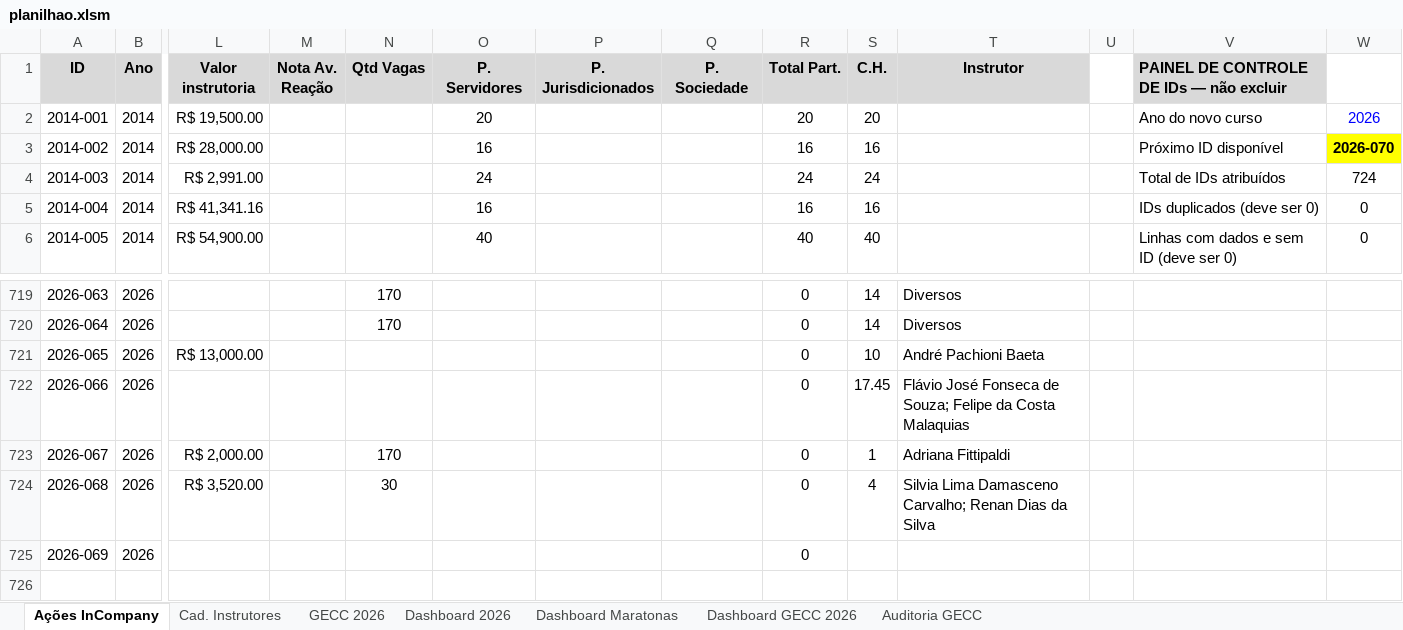
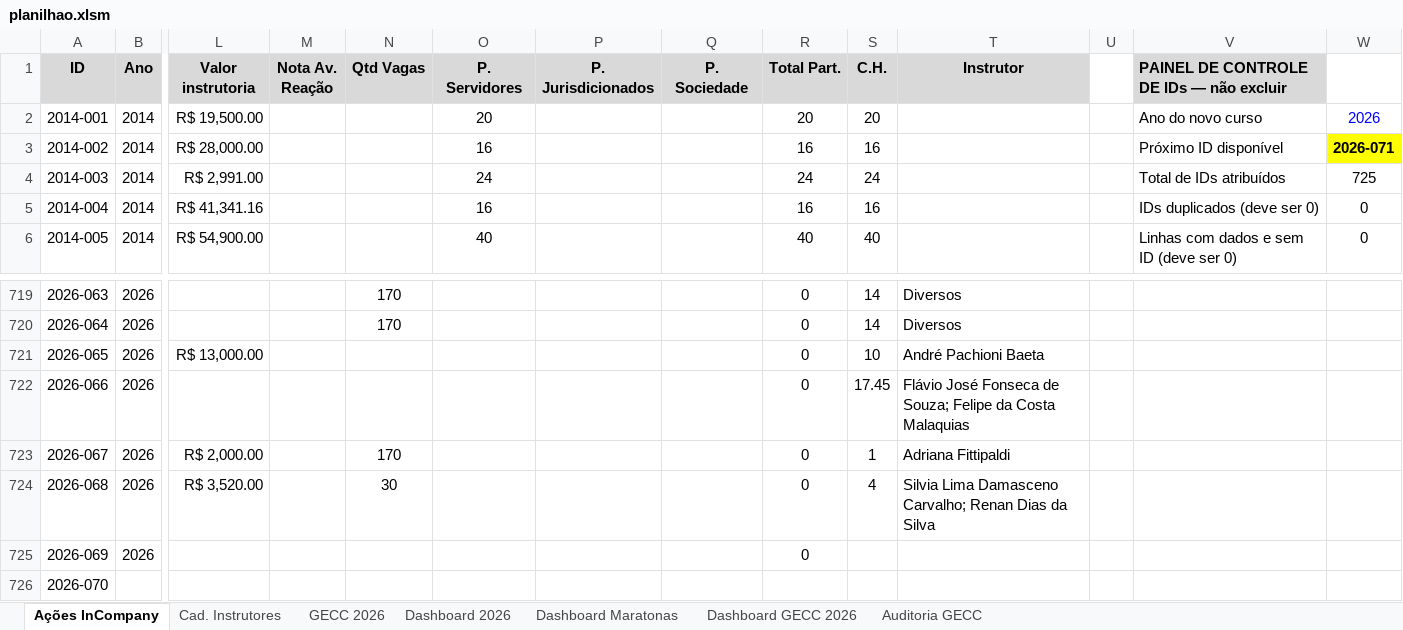
Before and after one commit to silvionascimentobh-lab/SAED-Dashboard, an Excel workbook: planilhao.xlsm, sheet Ações InCompany, drawn as a sheet; only a part is shown, gaps mark what is left out; values as stored, in another font and other column widths than the file's, no borders; conditional formats and table styles not drawn; rows hold the shown columns only; the diff names each change by its address in the sheet, - before the commit and + after, or states it on an @@ line.

Commit message:
Atualização automática via Power Automate

```diff
--- a/planilhao.xlsm (sheet Ações InCompany)
+++ b/planilhao.xlsm (sheet Ações InCompany)
-W3: 2026-070
+W3: 2026-071
-W4: 724
+W4: 725
+row 726: 2026-070
```
